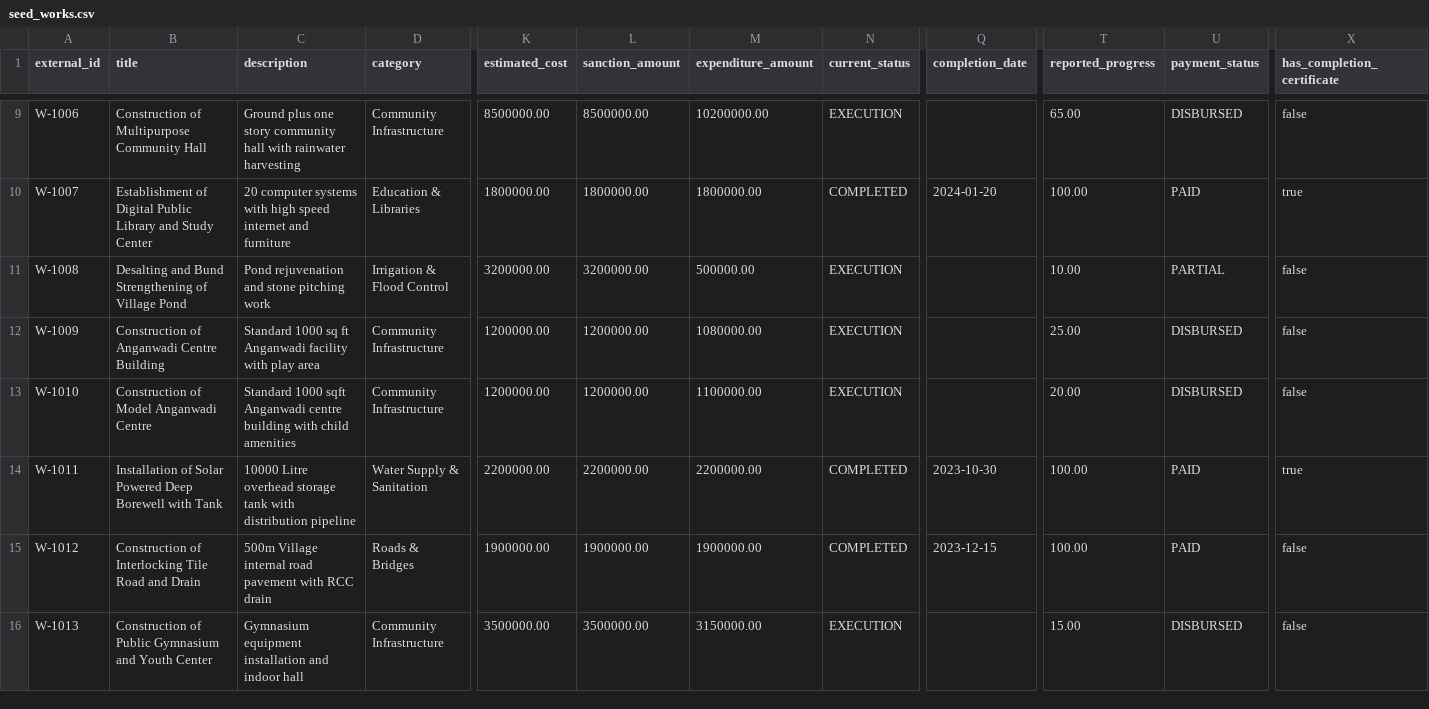
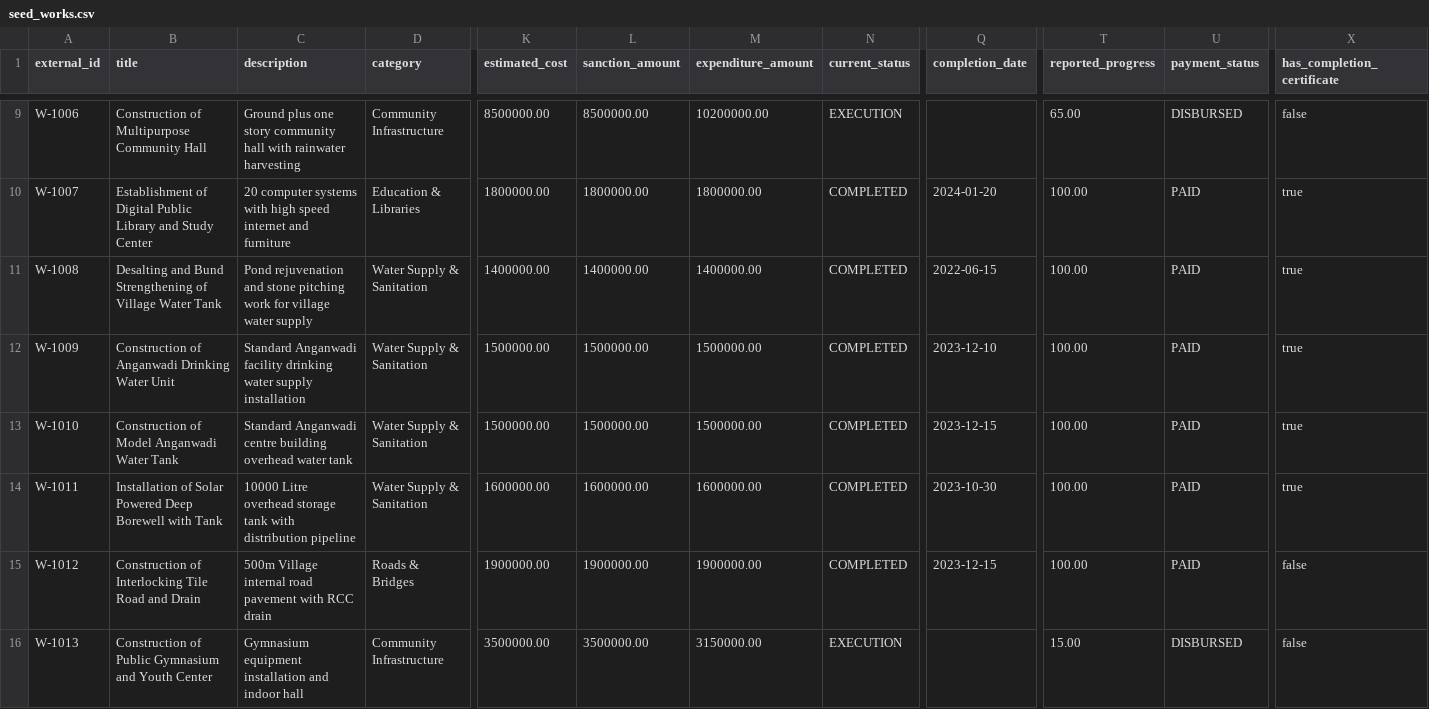
Before and after one commit to VSaiSuneeth/MPLADS-Works-Intelligence-System, a CSV file: data/seed_works.csv, drawn as a sheet; only a part is shown, gaps mark what is left out; the diff covers the shown part only; the diff names each change by its address in the sheet, - before the commit and + after, or states it on an @@ line.

Commit message:
Align demo dataset and risk, similarity, ML, and simulation engines with demo video script targets

```diff
--- a/data/seed_works.csv
+++ b/data/seed_works.csv
-B11 (title): …of Village Pond
+B11 (title): …of Village Water Tank
-C11 (description): …pitching work
+C11 (description): …pitching work for village water supply
-D11 (category): Irrigation & Flood Control
+D11 (category): Water Supply & Sanitation
-K11 (estimated_cost): 3200000.00
+K11 (estimated_cost): 1400000.00
-L11 (sanction_amount): 3200000.00
+L11 (sanction_amount): 1400000.00
-M11 (expenditure_amount): 500000.00
+M11 (expenditure_amount): 1400000.00
-N11:N13 (current_status): EXECUTION
+N11:N13 (current_status): COMPLETED
-Q11 (completion_date): (empty)
+Q11 (completion_date): 2022-06-15
-T11 (reported_progress): 10.00
+T11 (reported_progress): 100.00
-U11 (payment_status): PARTIAL
+U11 (payment_status): PAID
-X11:X13 (has_completion_certificate): false
+X11:X13 (has_completion_certificate): true
-B12 (title): Construction of Anganwadi Centre Building
+B12 (title): Construction of Anganwadi Drinking Water Unit
-C12 (description): Standard 1000 sq ft Anganwadi facility with play area
+C12 (description): Standard Anganwadi facility drinking water supply installation
-D12:D13 (category): Community Infrastructure
+D12:D13 (category): Water Supply & Sanitation
-K12:K13 (estimated_cost): 1200000.00
+K12:K13 (estimated_cost): 1500000.00
-L12:L13 (sanction_amount): 1200000.00
+L12:L13 (sanction_amount): 1500000.00
-M12 (expenditure_amount): 1080000.00
+M12 (expenditure_amount): 1500000.00
-Q12 (completion_date): (empty)
+Q12 (completion_date): 2023-12-10
-T12 (reported_progress): 25.00
+T12 (reported_progress): 100.00
-U12:U13 (payment_status): DISBURSED
+U12:U13 (payment_status): PAID
-B13 (title): Construction of Model Anganwadi Centre
+B13 (title): Construction of Model Anganwadi Water Tank
-C13 (description): Standard 1000 sqft Anganwadi centre building with child amenities
+C13 (description): Standard Anganwadi centre building overhead water tank
-M13 (expenditure_amount): 1100000.00
+M13 (expenditure_amount): 1500000.00
-Q13 (completion_date): (empty)
+Q13 (completion_date): 2023-12-15
-T13 (reported_progress): 20.00
+T13 (reported_progress): 100.00
-K14 (estimated_cost): 2200000.00
+K14 (estimated_cost): 1600000.00
-L14 (sanction_amount): 2200000.00
+L14 (sanction_amount): 1600000.00
-M14 (expenditure_amount): 2200000.00
+M14 (expenditure_amount): 1600000.00
```
Also changed, not shown: 23 edited cells elsewhere in this file, 6 other files.
